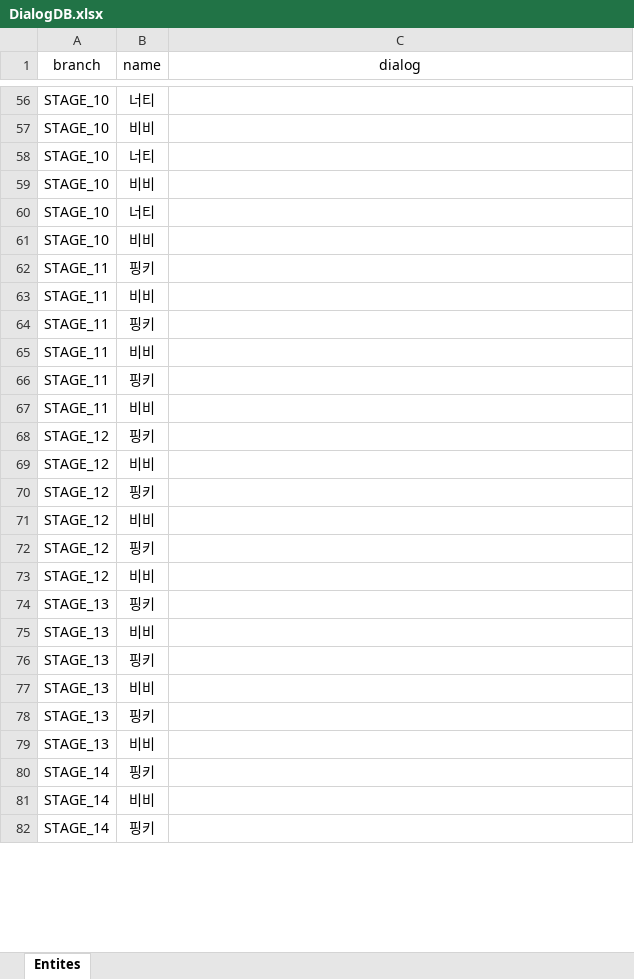
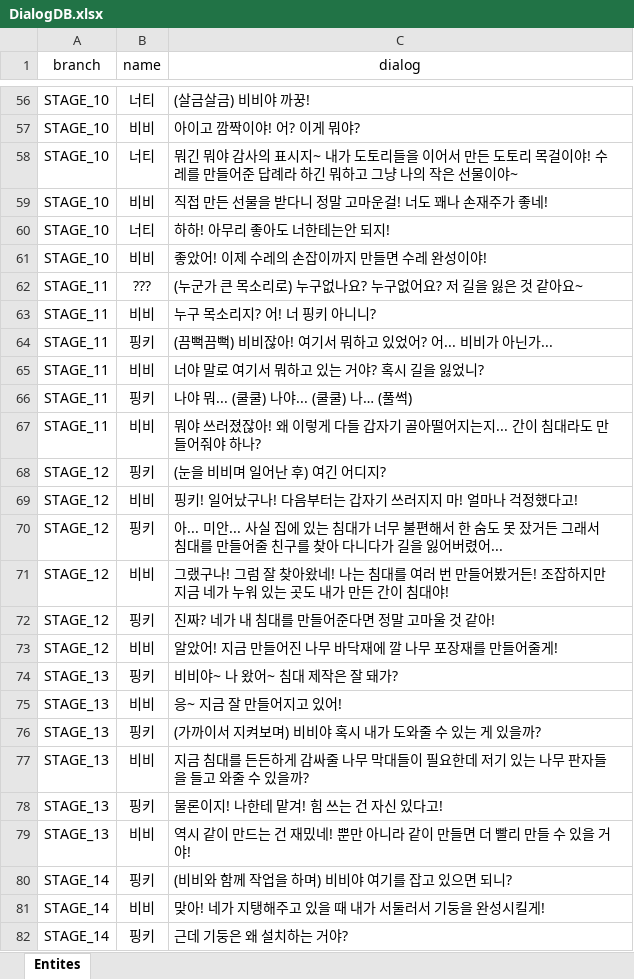
Before and after one commit to EunChong999/BeaverTheDam, an Excel workbook: Assets/Scripts/Data/DialogDB.xlsx, sheet Entites, drawn as a sheet; only a part is shown, gaps mark what is left out; values as stored, in another font and other column widths than the file's, no borders; the diff covers the shown part only; the diff names each change by its address in the sheet, - before the commit and + after, or states it on an @@ line.

```diff
--- a/Assets/Scripts/Data/DialogDB.xlsx (sheet Entites)
+++ b/Assets/Scripts/Data/DialogDB.xlsx (sheet Entites)
-C56 (dialog): (empty)
+C56 (dialog): (살금살금) 비비야 까꿍!
-C57 (dialog): (empty)
+C57 (dialog): 아이고 깜짝이야! 어? 이게 뭐야?
-C58 (dialog): (empty)
+C58 (dialog): 뭐긴 뭐야 감사의 표시지~ 내가 도토리들을 이어서 만든 도토리 목걸이야! 수레를 만들어준 답례라 하긴 뭐하고 그냥 나의 작은 선물이야~
-C59 (dialog): (empty)
+C59 (dialog): 직접 만든 선물을 받다니 정말 고마운걸! 너도 꽤나 손재주가 좋네!
-C60 (dialog): (empty)
+C60 (dialog): 하하! 아무리 좋아도 너한테는안 되지!
-C61 (dialog): (empty)
+C61 (dialog): 좋았어! 이제 수레의 손잡이까지 만들면 수레 완성이야!
-B62 (name): 핑키
+B62 (name): ???
-C62 (dialog): (empty)
+C62 (dialog): (누군가 큰 목소리로) 누구없나요? 누구없어요? 저 길을 잃은 것 같아요~
-C63 (dialog): (empty)
+C63 (dialog): 누구 목소리지? 어! 너 핑키 아니니?
-C64 (dialog): (empty)
+C64 (dialog): (끔뻑끔뻑) 비비잖아! 여기서 뭐하고 있었어? 어... 비비가 아닌가...
-C65 (dialog): (empty)
+C65 (dialog): 너야 말로 여기서 뭐하고 있는 거야? 혹시 길을 잃었니?
-C66 (dialog): (empty)
+C66 (dialog): 나야 뭐... (쿨쿨) 나야... (쿨쿨) 나… (풀썩)
-C67 (dialog): (empty)
+C67 (dialog): 뭐야 쓰러졌잖아! 왜 이렇게 다들 갑자기 골아떨어지는지... 간이 침대라도 만들어줘야 하나?
-C68 (dialog): (empty)
+C68 (dialog): (눈을 비비며 일어난 후) 여긴 어디지?
-C69 (dialog): (empty)
+C69 (dialog): 핑키! 일어났구나! 다음부터는 갑자기 쓰러지지 마! 얼마나 걱정했다고!
-C70 (dialog): (empty)
+C70 (dialog): 아... 미안... 사실 집에 있는 침대가 너무 불편해서 한 숨도 못 잤거든 그래서 침대를 만들어줄 친구를 찾아 다니다가 길을 잃어버렸어...
-C71 (dialog): (empty)
+C71 (dialog): 그랬구나! 그럼 잘 찾아왔네! 나는 침대를 여러 번 만들어봤거든! 조잡하지만 지금 네가 누워 있는 곳도 내가 만든 간이 침대야!
-C72 (dialog): (empty)
+C72 (dialog): 진짜? 네가 내 침대를 만들어준다면 정말 고마울 것 같아!
-C73 (dialog): (empty)
+C73 (dialog): 알았어! 지금 만들어진 나무 바닥재에 깔 나무 포장재를 만들어줄게!
-C74 (dialog): (empty)
+C74 (dialog): 비비야~ 나 왔어~ 침대 제작은 잘 돼가?
-C75 (dialog): (empty)
+C75 (dialog): 응~ 지금 잘 만들어지고 있어!
-C76 (dialog): (empty)
+C76 (dialog): (가까이서 지켜보며) 비비야 혹시 내가 도와줄 수 있는 게 있을까?
-C77 (dialog): (empty)
+C77 (dialog): 지금 침대를 든든하게 감싸줄 나무 막대들이 필요한데 저기 있는 나무 판자들을 들고 와줄 수 있을까?
-C78 (dialog): (empty)
+C78 (dialog): 물론이지! 나한테 맡겨! 힘 쓰는 건 자신 있다고!
-C79 (dialog): (empty)
+C79 (dialog): 역시 같이 만드는 건 재밌네! 뿐만 아니라 같이 만들면 더 빨리 만들 수 있을 거야!
-C80 (dialog): (empty)
+C80 (dialog): (비비와 함께 작업을 하며) 비비야 여기를 잡고 있으면 되니?
-C81 (dialog): (empty)
+C81 (dialog): 맞아! 네가 지탱해주고 있을 때 내가 서둘러서 기둥을 완성시킬게!
-C82 (dialog): (empty)
+C82 (dialog): 근데 기둥은 왜 설치하는 거야?
```
Also changed, not shown: 63 edited cells elsewhere in this sheet, Assets/Scripts/Data/StageDB.xlsx, 7 other files.
